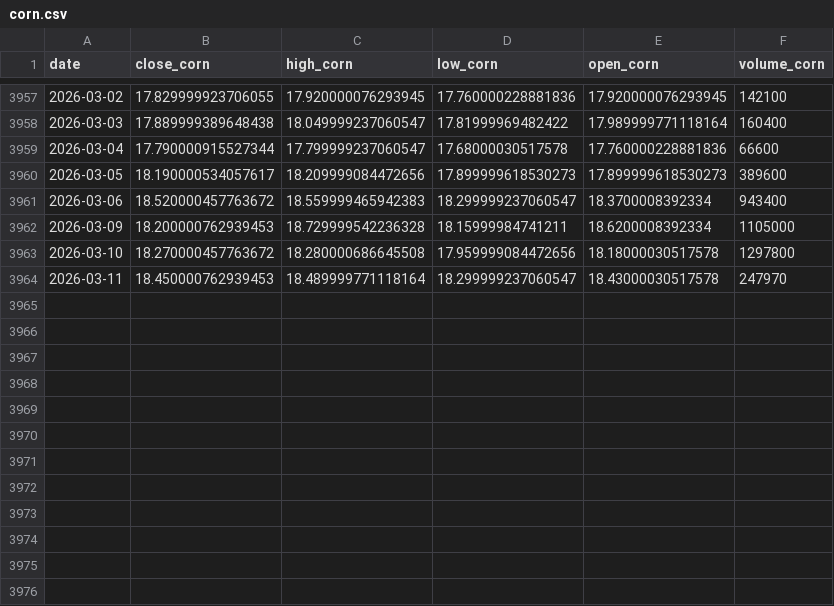
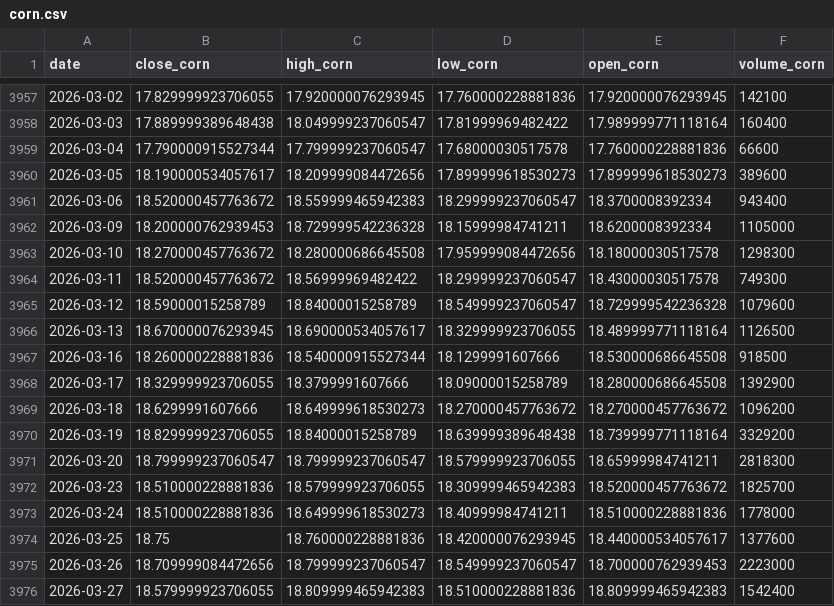
Before and after one commit to wiktorgrocholewski/Spring2026-TIC, a CSV file: Ensemble_Wiktor/data/corn.csv, drawn as a sheet; only a part is shown, gaps mark what is left out.

```diff
--- a/Ensemble_Wiktor/data/corn.csv
+++ b/Ensemble_Wiktor/data/corn.csv
@@ -3962,3 +3962,15 @@ date,close_corn,high_corn,low_corn,open_corn,volume_corn
 2026-03-09,18.200000762939453,18.729999542236328,18.15999984741211,18.6200008392334,1105000
-2026-03-10,18.270000457763672,18.280000686645508,17.959999084472656,18.18000030517578,1297800
-2026-03-11,18.450000762939453,18.489999771118164,18.299999237060547,18.43000030517578,247970
+2026-03-10,18.270000457763672,18.280000686645508,17.959999084472656,18.18000030517578,1298300
+2026-03-11,18.520000457763672,18.56999969482422,18.299999237060547,18.43000030517578,749300
+2026-03-12,18.59000015258789,18.84000015258789,18.549999237060547,18.729999542236328,1079600
+2026-03-13,18.670000076293945,18.690000534057617,18.329999923706055,18.489999771118164,1126500
+2026-03-16,18.260000228881836,18.540000915527344,18.1299991607666,18.530000686645508,918500
+2026-03-17,18.329999923706055,18.3799991607666,18.09000015258789,18.280000686645508,1392900
+2026-03-18,18.6299991607666,18.649999618530273,18.270000457763672,18.270000457763672,1096200
+2026-03-19,18.829999923706055,18.84000015258789,18.639999389648438,18.739999771118164,3329200
+2026-03-20,18.799999237060547,18.799999237060547,18.579999923706055,18.65999984741211,2818300
+2026-03-23,18.510000228881836,18.579999923706055,18.309999465942383,18.520000457763672,1825700
+2026-03-24,18.510000228881836,18.649999618530273,18.40999984741211,18.510000228881836,1778000
+2026-03-25,18.75,18.760000228881836,18.420000076293945,18.440000534057617,1377600
+2026-03-26,18.709999084472656,18.799999237060547,18.549999237060547,18.700000762939453,2223000
+2026-03-27,18.579999923706055,18.809999465942383,18.510000228881836,18.809999465942383,1542400
```
Also changed, not shown: Ensemble_Wiktor/data/merged_corn_soybean.csv, Ensemble_Wiktor/data/soybean.csv, 7 other files.
